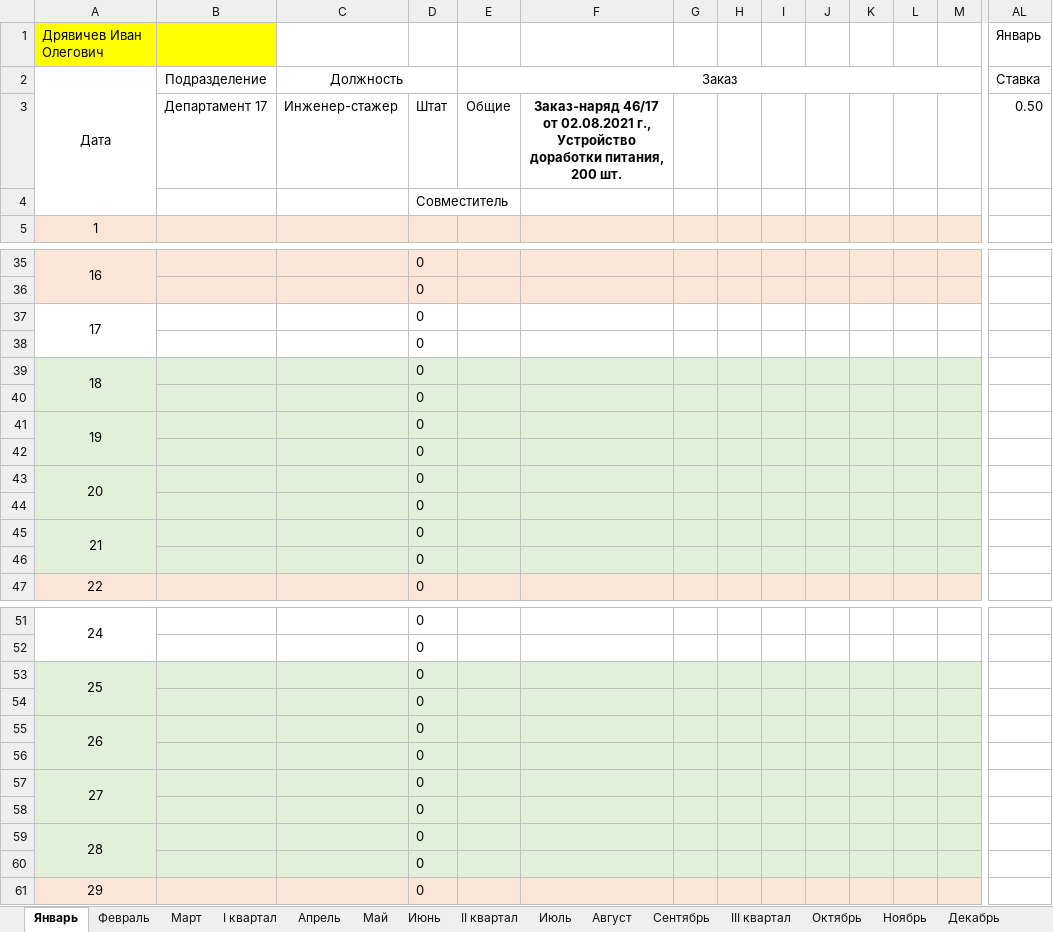
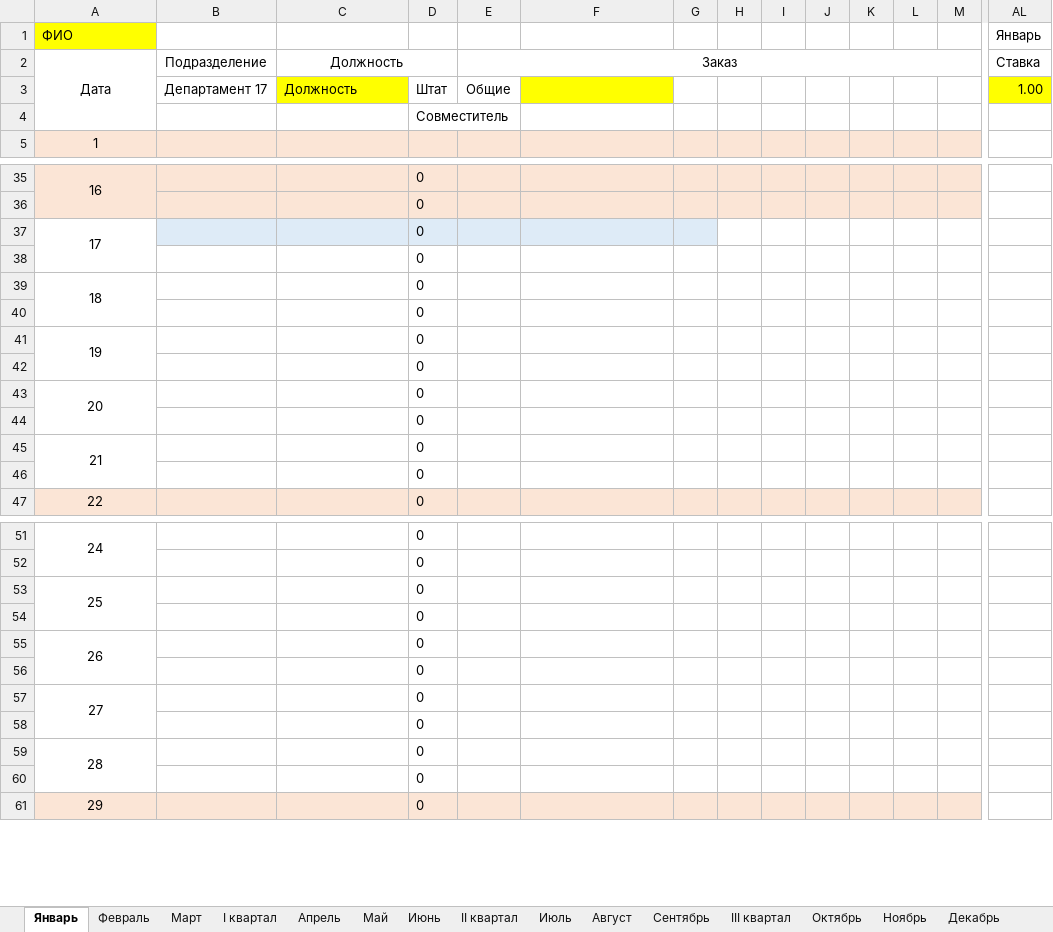
Before and after one commit to Kyraas/work, an Excel workbook: AppTimesheet/Табель 2022 Шаблон.xlsx, sheet Январь, drawn as a sheet; only a part is shown, gaps mark what is left out; values as stored, in another font and other column widths than the file's, no borders; conditional formats not drawn; the diff covers the shown part only; the diff names each change by its address in the sheet, - before the commit and + after, or states it on an @@ line.

```diff
--- a/AppTimesheet/Табель 2022 Шаблон.xlsx (sheet Январь)
+++ b/AppTimesheet/Табель 2022 Шаблон.xlsx (sheet Январь)
-A1 (Дата): Дрявичев Иван Олегович
+A1 (Дата): ФИО
-B1 fill: #FFFF00
+B1 fill: none
-C3 (Должность): Инженер-стажер
+C3 (Должность): Должность
-C3 fill: none
+C3 fill: #FFFF00
-F3: Заказ-наряд 46/17 от 02.08.2021 г., Устройство доработки питания, 200 шт.
+F3: (empty)
-F3 fill: none
+F3 fill: #FFFF00
-AL3 (Ставка): 0.50
+AL3 (Ставка): 1.00
-AL3 fill: none
+AL3 fill: #FFFF00
-B37:G37 fill: none
+B37:G37 fill: #DEEBF7
-A39:M46 fill: #E2F0D9
+A39:M46 fill: none
-A53:M60 fill: #E2F0D9
+A53:M60 fill: none
```
Also changed, not shown: 4 edited cells and cell formats elsewhere in this sheet, sheet Март, sheet Февраль, sheet Август, sheet Всего, sheet III квартал, sheet II квартал, 10 more sheets, 7 other files.
